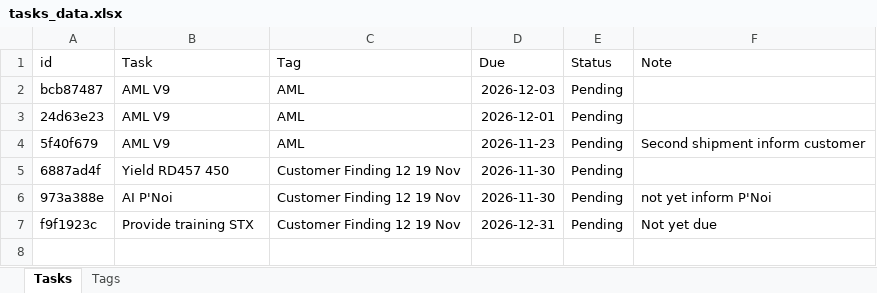
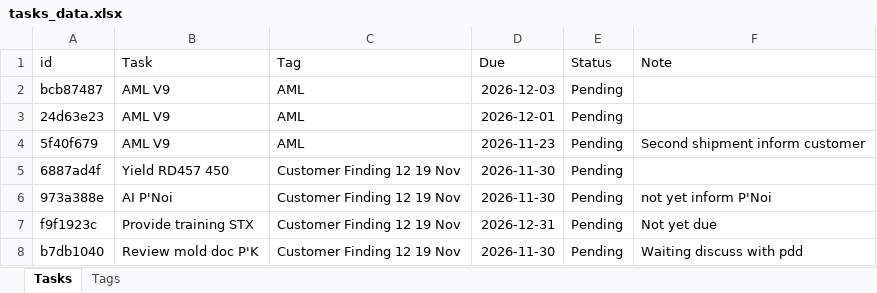
Before and after one commit to qadstx/test, an Excel workbook: tasks_data.xlsx, sheet Tasks, drawn as a sheet; values as stored, in another font and other column widths than the file's, no borders; the diff names each change by its address in the sheet, - before the commit and + after, or states it on an @@ line.

Commit message:
Add task: Review mold doc P'K

```diff
--- a/tasks_data.xlsx (sheet Tasks)
+++ b/tasks_data.xlsx (sheet Tasks)
+row 8: b7db1040 | Review mold doc P'K | Customer Finding 12 19 Nov | 2026-11-30 | Pending | Waiting discuss with pdd
```
